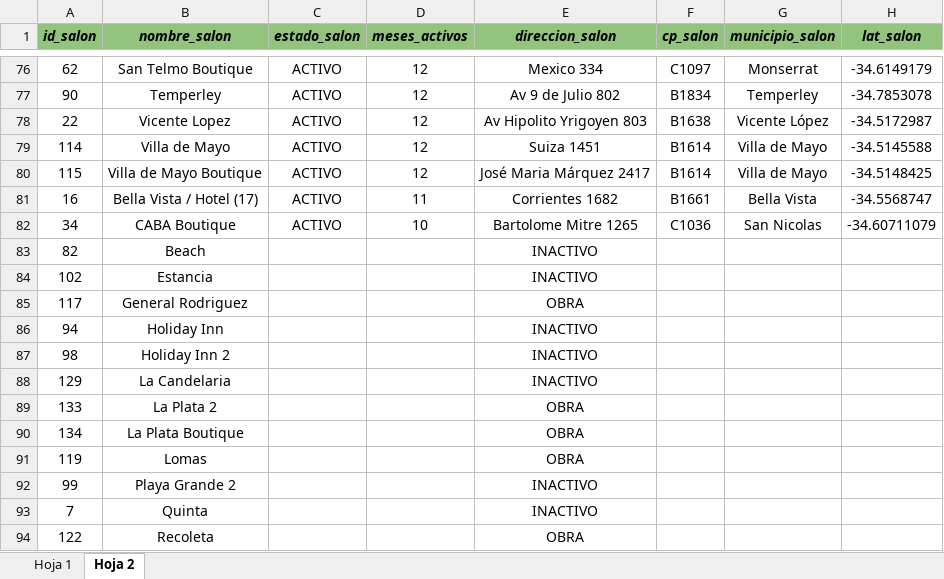
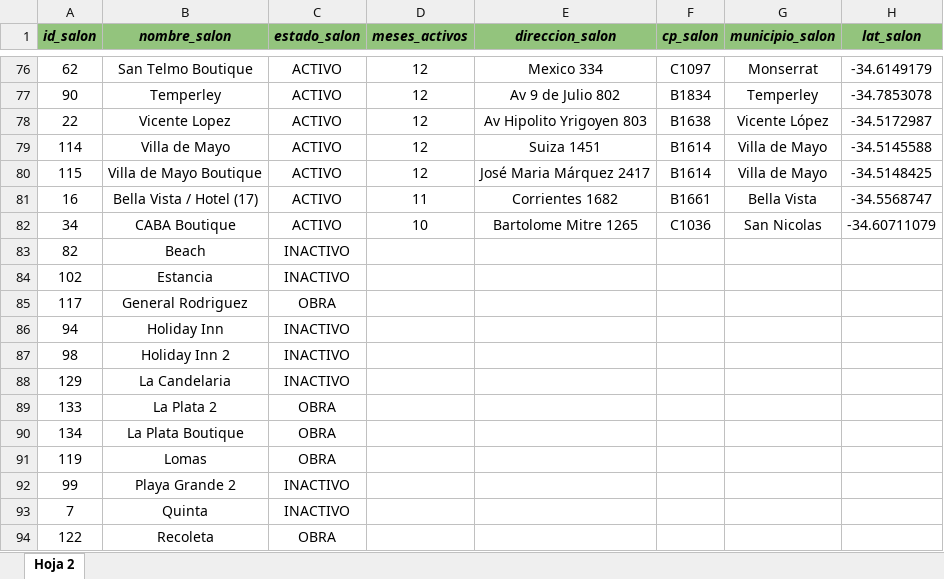
Before and after one commit to mchapouille/JanosSalones, an Excel workbook: app/data/resultados_unificado.xlsx, sheet Hoja 2, drawn as a sheet; only a part is shown, gaps mark what is left out; values as stored, in another font and other column widths than the file's, no borders; charts and pictures not drawn; the diff names each change by its address in the sheet, - before the commit and + after, or states it on an @@ line.

```diff
--- a/app/data/resultados_unificado.xlsx (sheet Hoja 2)
+++ b/app/data/resultados_unificado.xlsx (sheet Hoja 2)
-sheet tab: Hoja 1
-C83:C84 (estado_salon): (empty)
+C83:C84 (estado_salon): INACTIVO
-E83:E84 (direccion_salon): INACTIVO
+E83:E84 (direccion_salon): (empty)
-C85 (estado_salon): (empty)
+C85 (estado_salon): OBRA
-E85 (direccion_salon): OBRA
+E85 (direccion_salon): (empty)
-C86:C88 (estado_salon): (empty)
+C86:C88 (estado_salon): INACTIVO
-E86:E88 (direccion_salon): INACTIVO
+E86:E88 (direccion_salon): (empty)
-C89:C91 (estado_salon): (empty)
+C89:C91 (estado_salon): OBRA
-E89:E91 (direccion_salon): OBRA
+E89:E91 (direccion_salon): (empty)
-C92:C93 (estado_salon): (empty)
+C92:C93 (estado_salon): INACTIVO
-E92:E93 (direccion_salon): INACTIVO
+E92:E93 (direccion_salon): (empty)
-C94 (estado_salon): (empty)
+C94 (estado_salon): OBRA
-E94 (direccion_salon): OBRA
+E94 (direccion_salon): (empty)
```
Also changed, not shown: charts or pictures, 4 other files.
